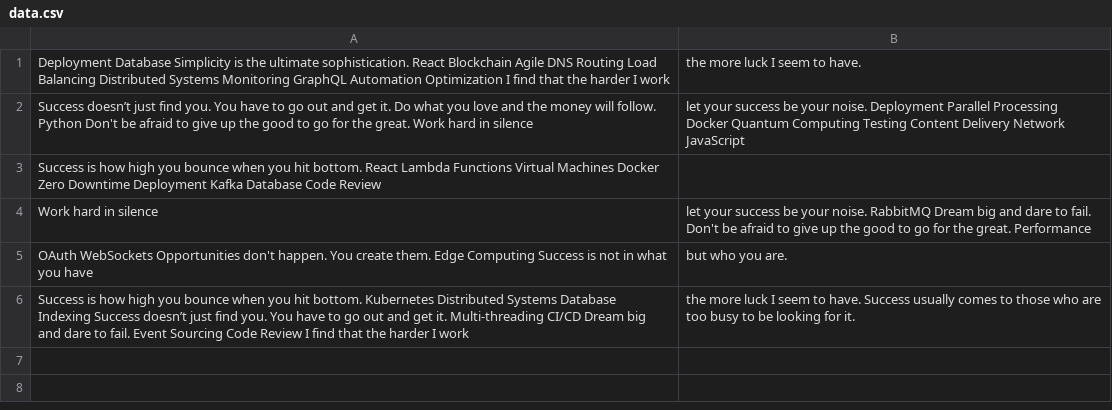
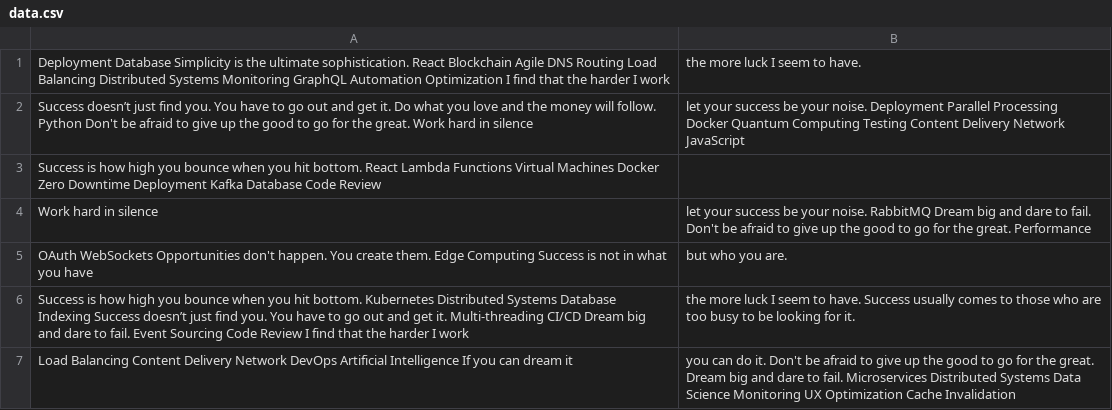
Before and after one commit to nerves-medium/tozilkree2033, a CSV file: data/data.csv, drawn as a sheet.

Commit message:
Updated data

```diff
--- a/data/data.csv
+++ b/data/data.csv
@@ -6 +6,2 @@ OAuth WebSockets Opportunities don't happen. You create them. Edge Computing Suc
 Success is how high you bounce when you hit bottom. Kubernetes Distributed Systems Database Indexing Success doesn’t just find you. You have to go out and get it. Multi-threading CI/CD Dream big and dare to fail. Event Sourcing Code Review I find that the harder I work, the more luck I seem to have. Success usually comes to those who are too busy to be looking for it.
+Load Balancing Content Delivery Network DevOps Artificial Intelligence If you can dream it, you can do it. Don't be afraid to give up the good to go for the great. Dream big and dare to fail. Microservices Distributed Systems Data Science Monitoring UX Optimization Cache Invalidation
```
Also changed, not shown: 3 other files.
